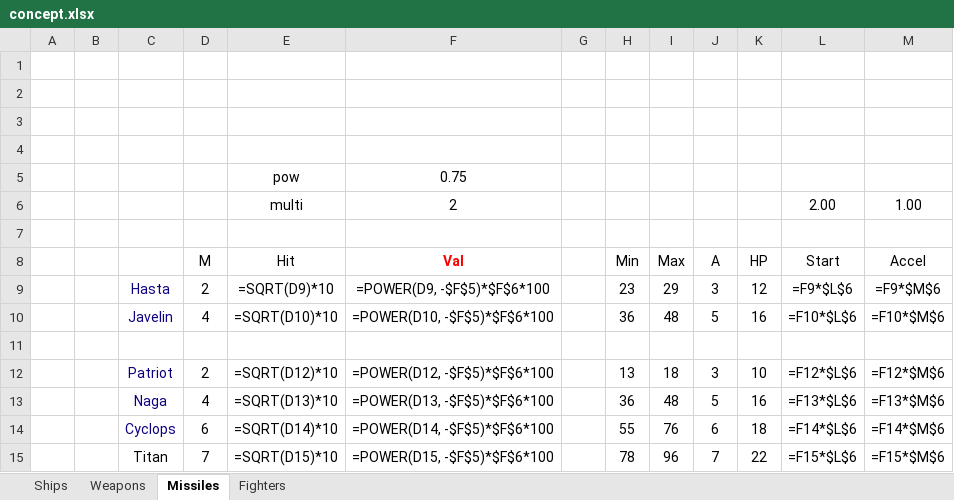
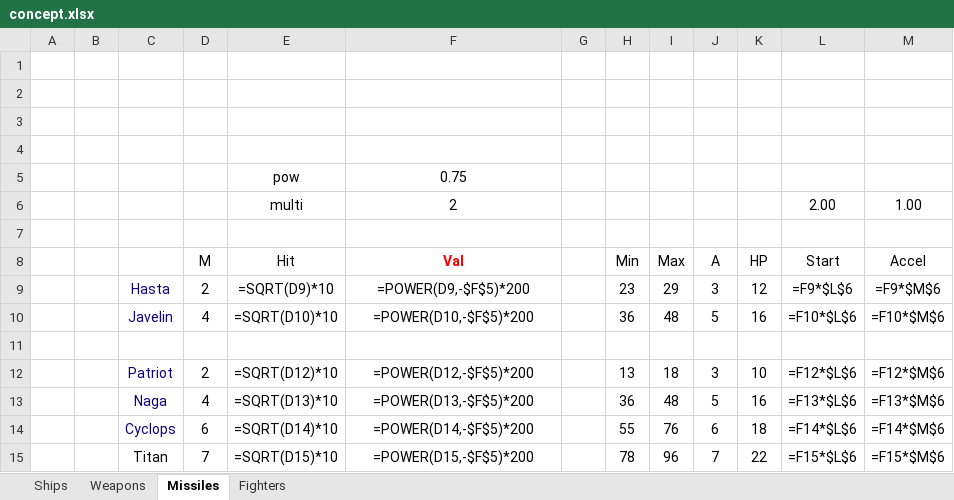
Before and after one commit to AncientSion/fire, an Excel workbook: concept.xlsx, sheet Missiles, drawn as a sheet; values as stored, in another font and other column widths than the file's, no borders; formulas are shown in place of their values; the diff names each change by its address in the sheet, - before the commit and + after, or states it on an @@ line.

```diff
--- a/concept.xlsx (sheet Missiles)
+++ b/concept.xlsx (sheet Missiles)
-F9 (Val): =POWER(D9, -$F$5)*$F$6*100
+F9 (Val): =POWER(D9,-$F$5)*200
-F10 (Val): =POWER(D10, -$F$5)*$F$6*100
+F10 (Val): =POWER(D10,-$F$5)*200
-F12 (Val): =POWER(D12, -$F$5)*$F$6*100
+F12 (Val): =POWER(D12,-$F$5)*200
-F13 (Val): =POWER(D13, -$F$5)*$F$6*100
+F13 (Val): =POWER(D13,-$F$5)*200
-F14 (Val): =POWER(D14, -$F$5)*$F$6*100
+F14 (Val): =POWER(D14,-$F$5)*200
-F15 (Val): =POWER(D15, -$F$5)*$F$6*100
+F15 (Val): =POWER(D15,-$F$5)*200
```
Also changed, not shown: sheet Ships, sheet Weapons, sheet Fighters, 26 other files.
